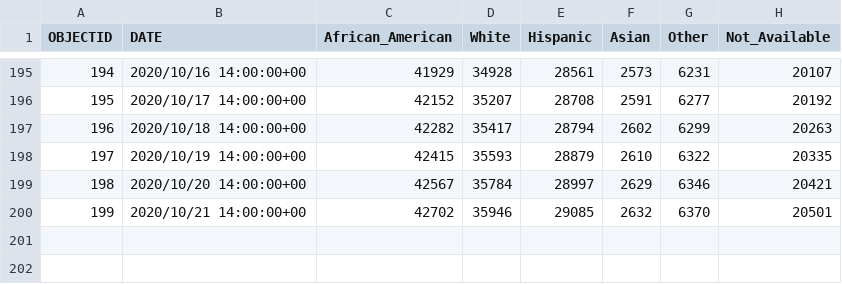
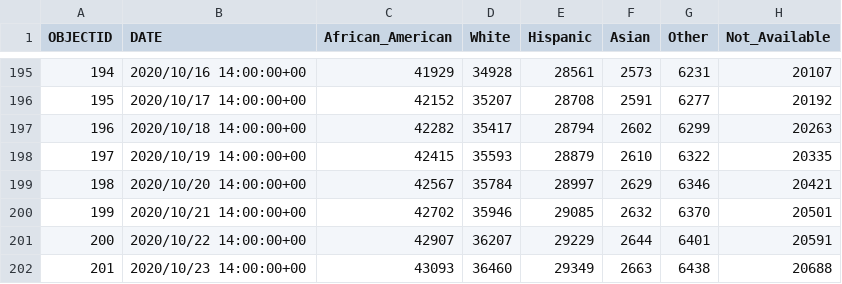
Before and after one commit to jepoirrier/MD-coronavirus, a CSV file: data/races-cases.csv, drawn as a sheet; only a part is shown, gaps mark what is left out; the diff names each change by its address in the sheet, - before the commit and + after, or states it on an @@ line.

Commit message:
Data & fig for Oct. 24, 2020

```diff
--- a/data/races-cases.csv
+++ b/data/races-cases.csv
+row 201: 200 | 2020/10/22 14:00:00+00 | 42907 | 36207 | 29229 | 2644 | 6401 | 20591
+row 202: 201 | 2020/10/23 14:00:00+00 | 43093 | 36460 | 29349 | 2663 | 6438 | 20688
```
Also changed, not shown: data/contacttracing-cases.csv, data/deaths-confirmedDate.csv, 15 other files.
